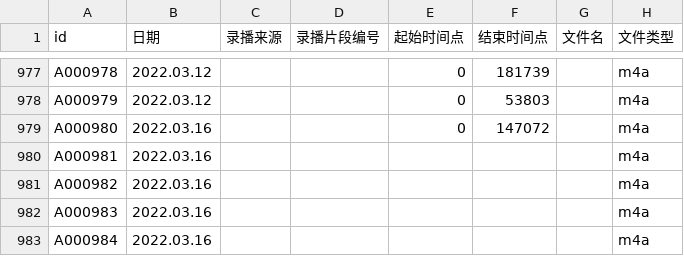
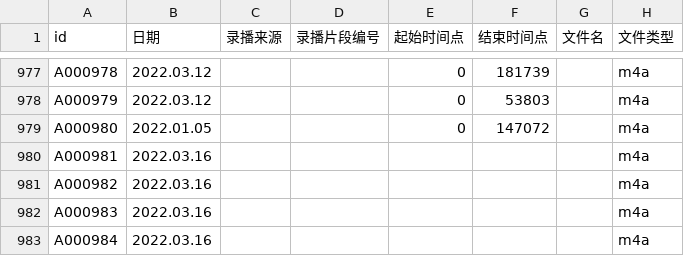
Before and after one commit to VTB-LINK/VTB-STUDIO, a CSV file: public/datasheets/song_database.csv, drawn as a sheet; only a part is shown, gaps mark what is left out; the diff names each change by its address in the sheet, - before the commit and + after, or states it on an @@ line.

Commit message:
Update song_database.csv

```diff
--- a/public/datasheets/song_database.csv
+++ b/public/datasheets/song_database.csv
-B979 (日期): 2022.03.16
+B979 (日期): 2022.01.05
```
